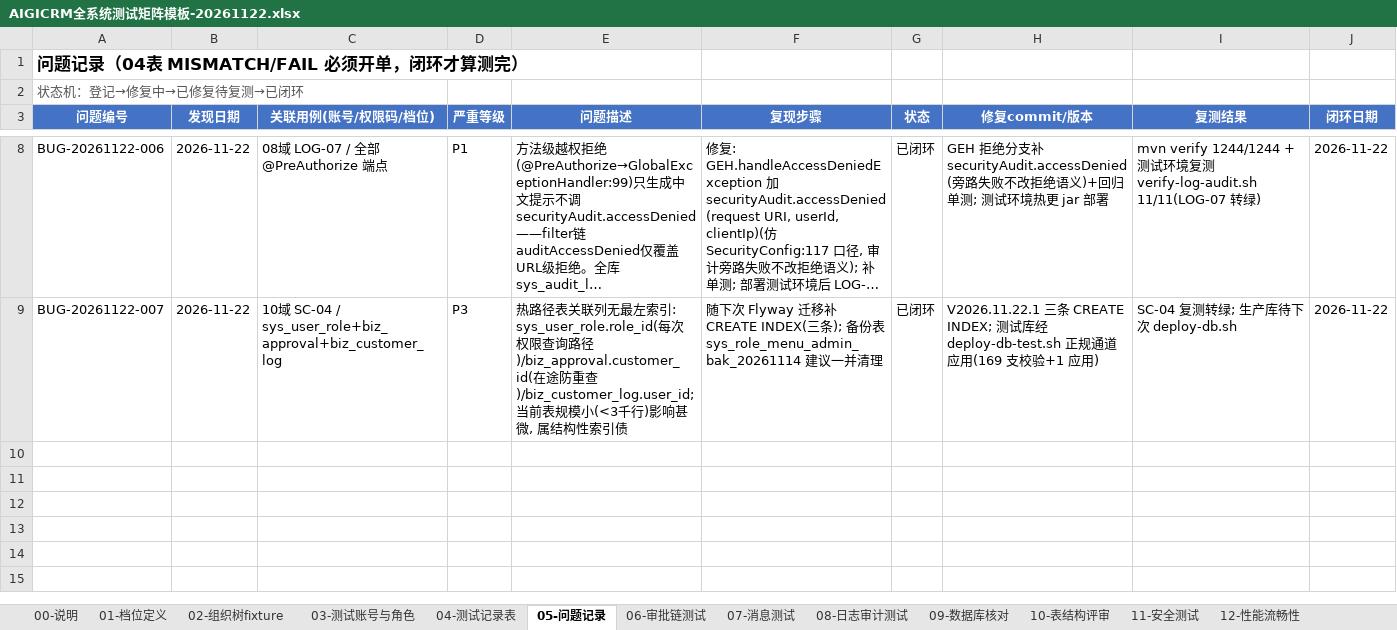
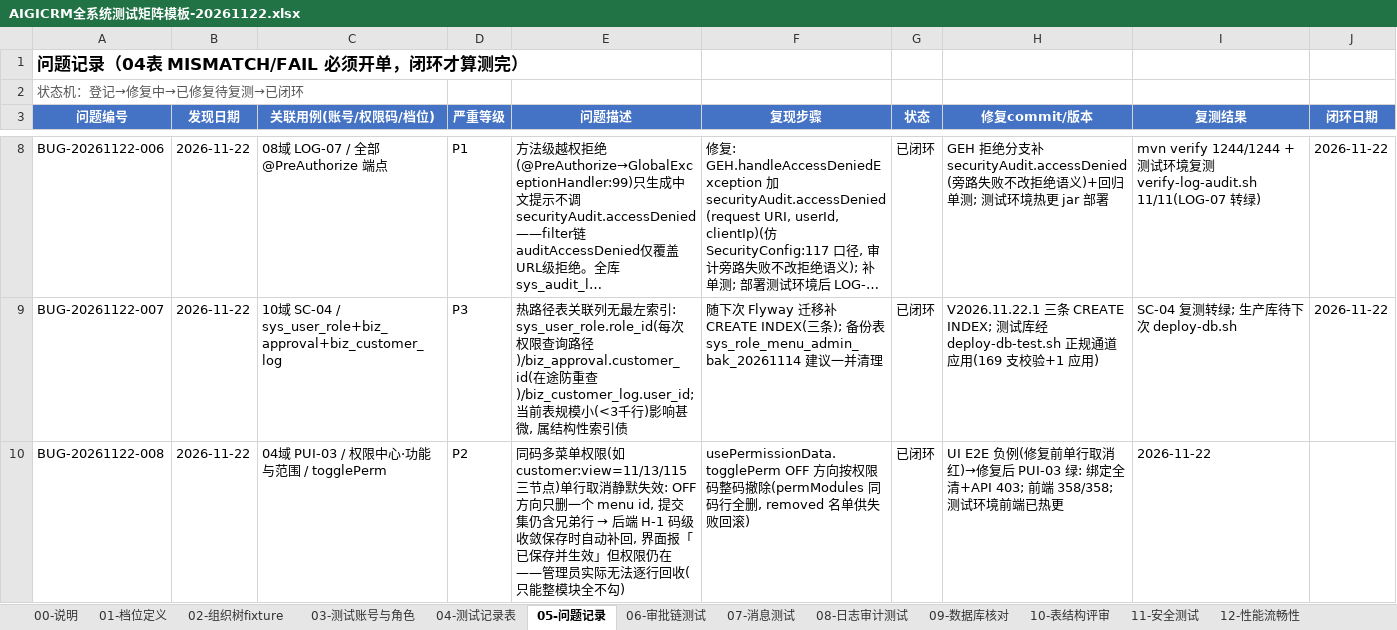
Before and after one commit to Eastdongjun/AigiCRM, an Excel workbook: 02-迭代源代码/AIGICRM全系统测试矩阵模板-20261122.xlsx, sheet 05-问题记录, drawn as a sheet; only a part is shown, gaps mark what is left out; long unchanged cells end in …; values as stored, in another font and other column widths than the file's, no borders; the diff names each change by its address in the sheet, - before the commit and + after, or states it on an @@ line.

```diff
--- a/02-迭代源代码/AIGICRM全系统测试矩阵模板-20261122.xlsx (sheet 05-问题记录)
+++ b/02-迭代源代码/AIGICRM全系统测试矩阵模板-20261122.xlsx (sheet 05-问题记录)
+row 10: BUG-20261122-008 | 2026-11-22 | 04域 PUI-03 / 权限中心·功能与范围 / togglePerm | P2 | 同码多菜单权限(如 customer:view=11/13/115 三节点)单行取消静默失效: OFF 方向只删一个 menu id, 提交集仍含兄弟行 → 后端 H-1 码级收敛保存时自动补回, 界面报「已保存并生效」但权限仍在——管理员实际无法逐行回收(只能整模块全不勾) | usePermissionData.togglePerm OFF 方向按权限码整码撤除(permModules 同码行全删, removed 名单供失败回滚) | 已闭环 | UI E2E 负例(修复前单行取消红)→修复后 PUI-03 绿: 绑定全清+API 403; 前端 358/358; 测试环境前端已热更 | 2026-11-22
```
Also changed, not shown: sheet 04-测试记录表, sheet 00-说明, 2 other files.
